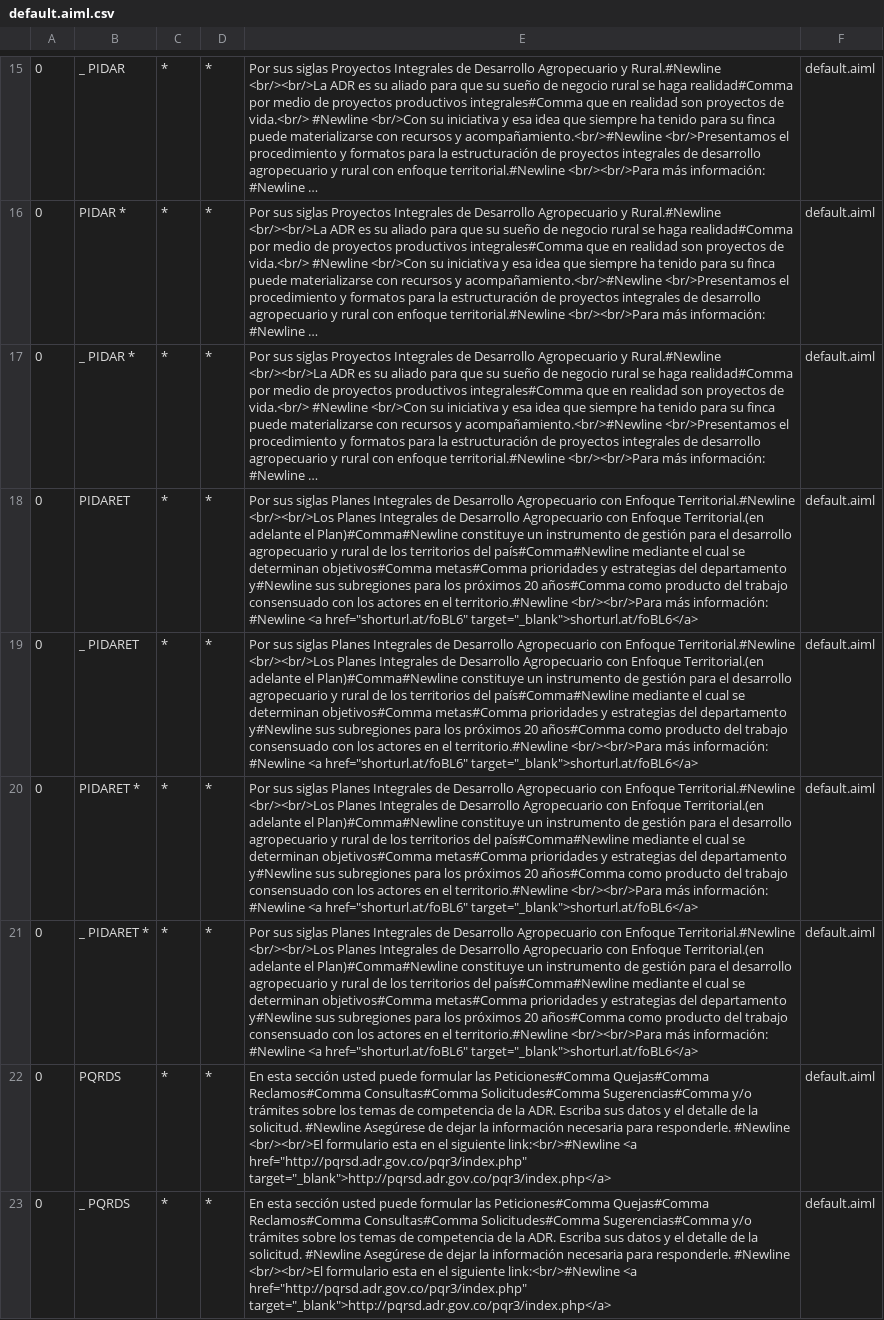
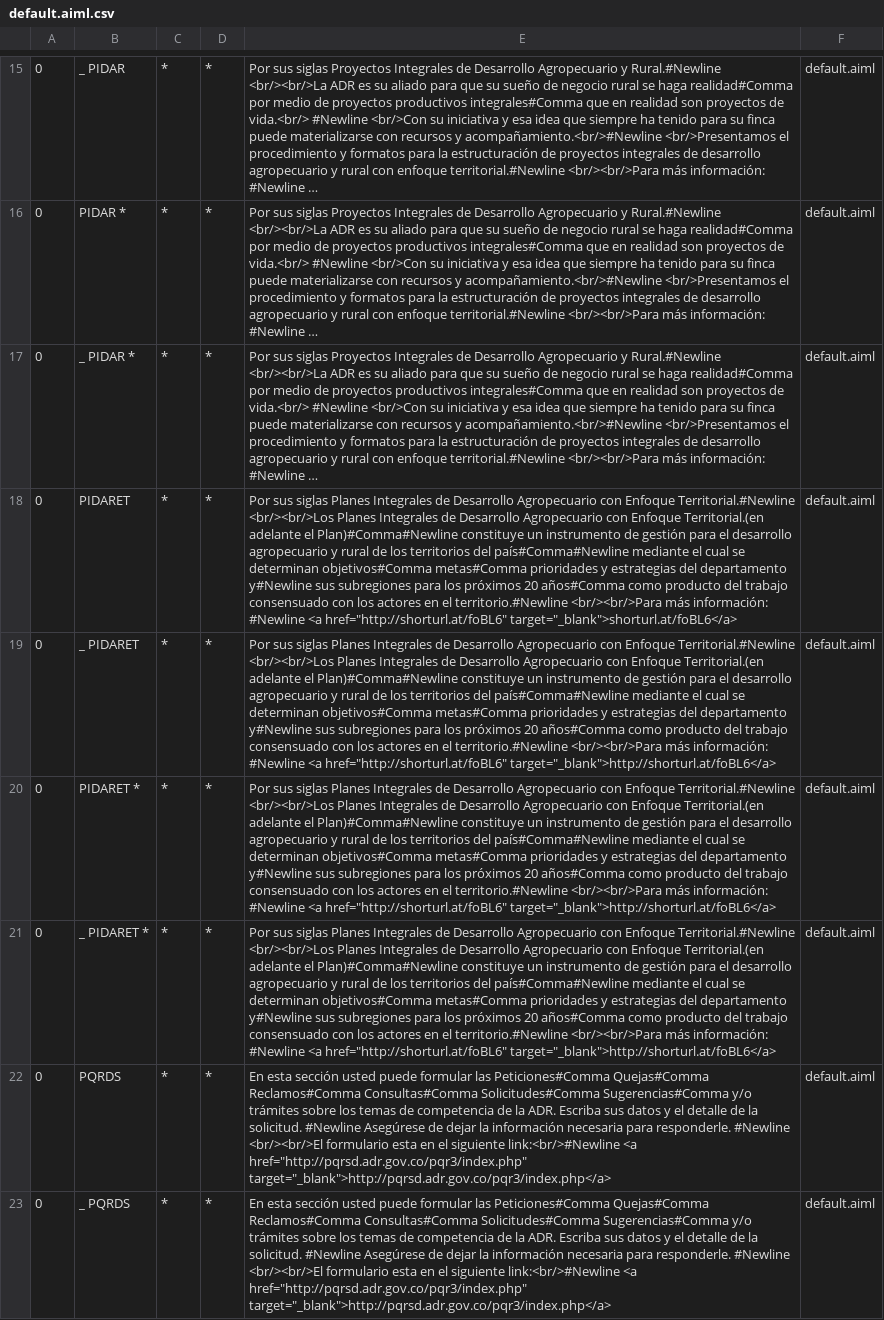
Before and after one commit to johanalexanderrodriguez1177/adrianaback, a CSV file: src/main/resources/bots/super/aimlif/default.aiml.csv, drawn as a sheet; only a part is shown, gaps mark what is left out; long unchanged cells end in …; the diff names each change by its address in the sheet, - before the commit and + after, or states it on an @@ line.

Commit message:
commit doce
commit doce

```diff
--- a/src/main/resources/bots/super/aimlif/default.aiml.csv
+++ b/src/main/resources/bots/super/aimlif/default.aiml.csv
-E18: …#Newline <a href="shorturl.at/foBL6" target="_blank">shorturl.at/foBL6</a>
+E18: …#Newline <a href="http://shorturl.at/foBL6" target="_blank">shorturl.at/foBL6</a>
-E19:E21: …#Newline <a href="shorturl.at/foBL6" target="_blank">shorturl.at/foBL6</a>
+E19:E21: …#Newline <a href="http://shorturl.at/foBL6" target="_blank">http://shorturl.at/foBL6</a>
```
